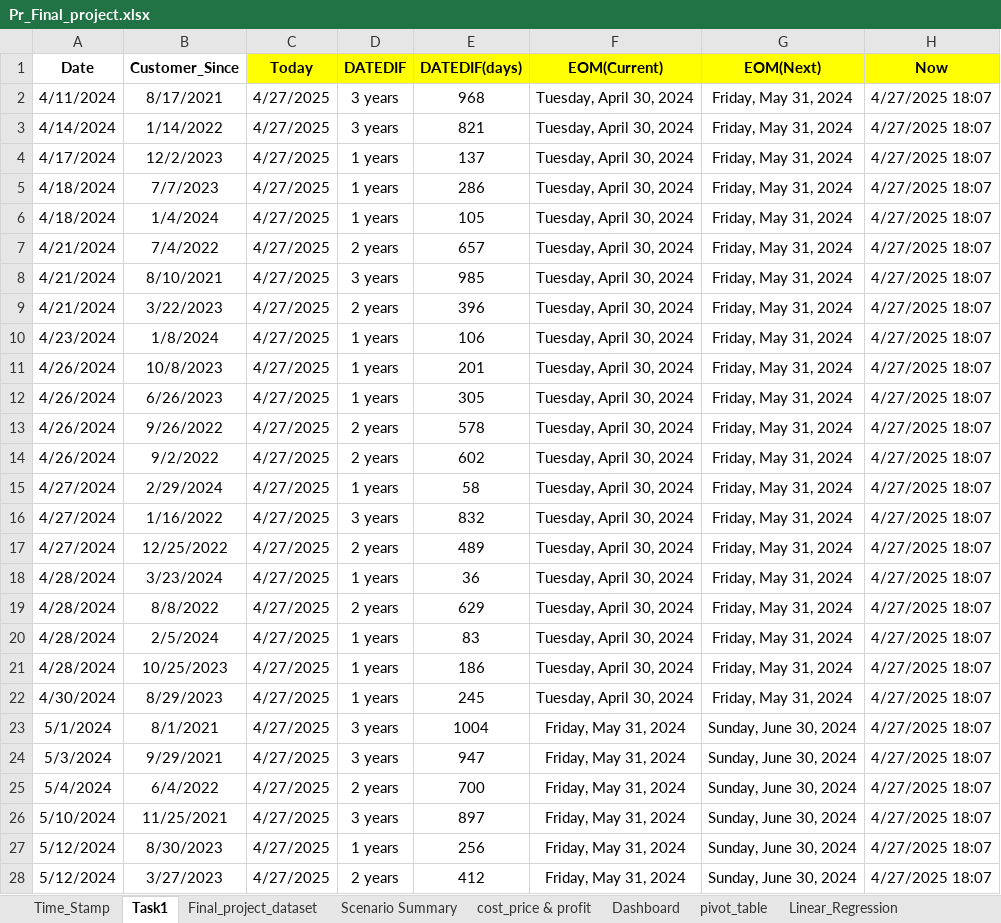
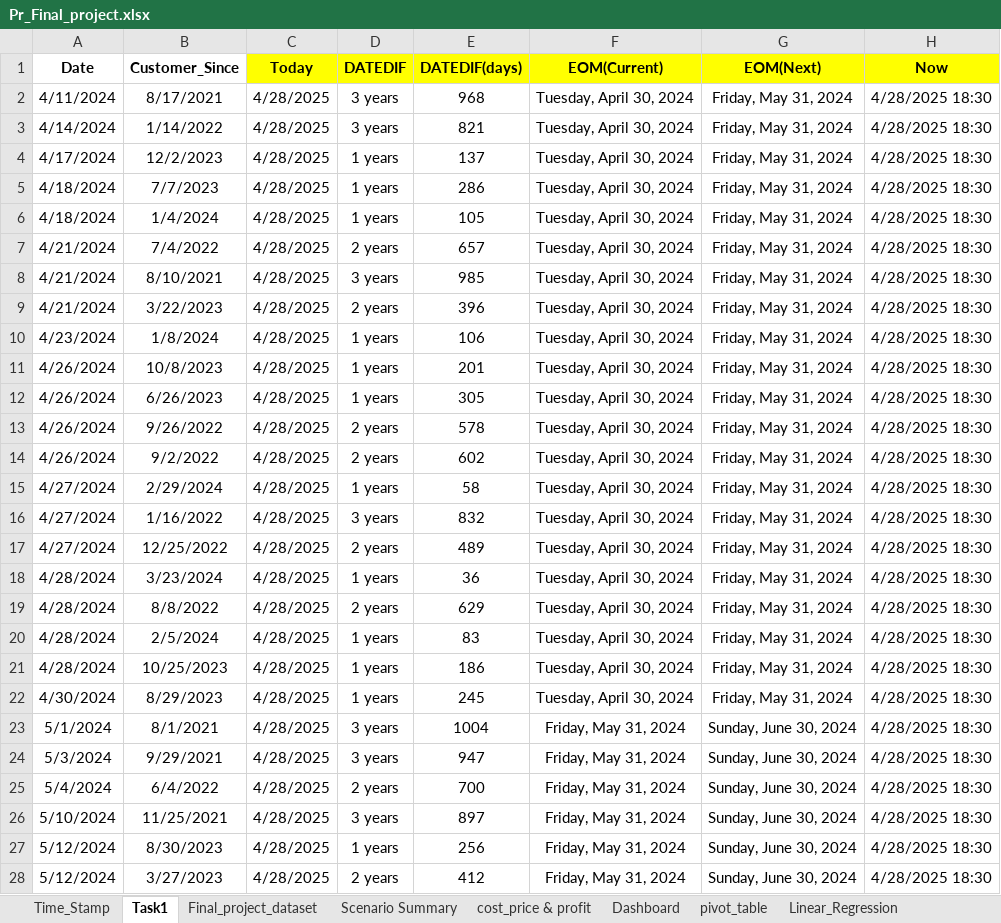
Before and after one commit to LimjeMihir/pr_final_project_excel, an Excel workbook: Pr_Final_project.xlsx, sheet Task1, drawn as a sheet; only a part is shown; values as stored, in another font and other column widths than the file's, no borders; the diff covers the shown part only; the diff names each change by its address in the sheet, - before the commit and + after, or states it on an @@ line.

Commit message:
Add files via upload

```diff
--- a/Pr_Final_project.xlsx (sheet Task1)
+++ b/Pr_Final_project.xlsx (sheet Task1)
-C2:C28 (Today): 4/27/2025
+C2:C28 (Today): 4/28/2025
-H2:H28 (Now): 4/27/2025 18:07
+H2:H28 (Now): 4/28/2025 18:30
```
Also changed, not shown: 446 edited cells elsewhere in this sheet, sheet pivot_table, sheet Time_Stamp, charts or pictures.
